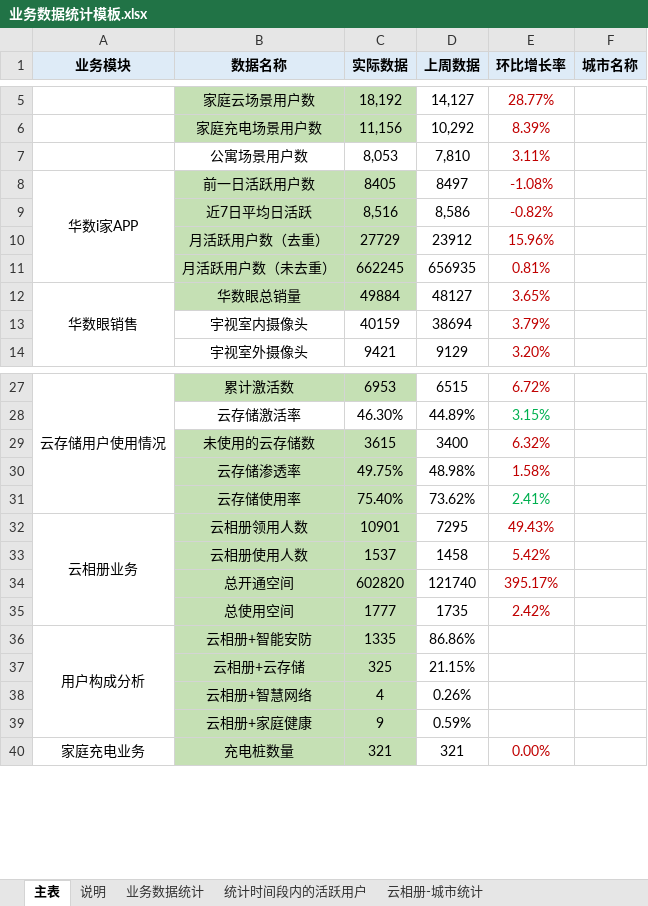
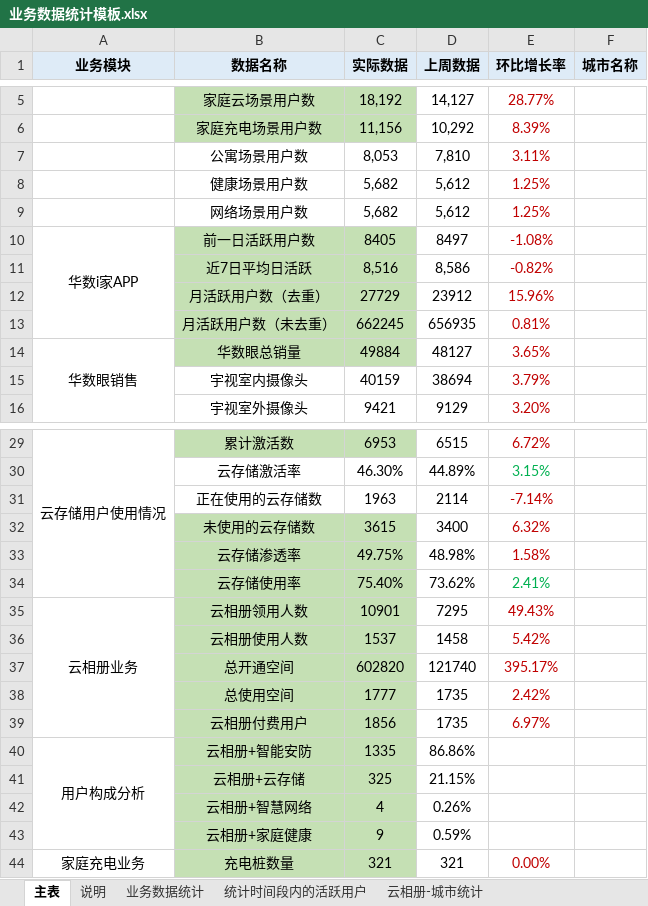
Before and after one commit to cc1430/DataStatistic, an Excel workbook: 业务数据统计模板.xlsx, sheet 主表, drawn as a sheet; only a part is shown, gaps mark what is left out; values as stored, in another font and other column widths than the file's, no borders; the diff names each change by its address in the sheet, - before the commit and + after, or states it on an @@ line.

Commit message:
提交excel模版

```diff
--- a/业务数据统计模板.xlsx (sheet 主表)
+++ b/业务数据统计模板.xlsx (sheet 主表)
+row 8:  | 健康场景用户数 | 5,682 | 5,612 | 1.25%
+row 9:  | 网络场景用户数 | 5,682 | 5,612 | 1.25%
+row 31:  | 正在使用的云存储数 | 1963 | 2114 | -7.14%
+row 39:  | 云相册付费用户 | 1856 | 1735 | 6.97%
```
Also changed, not shown: formulas that keep their value.
